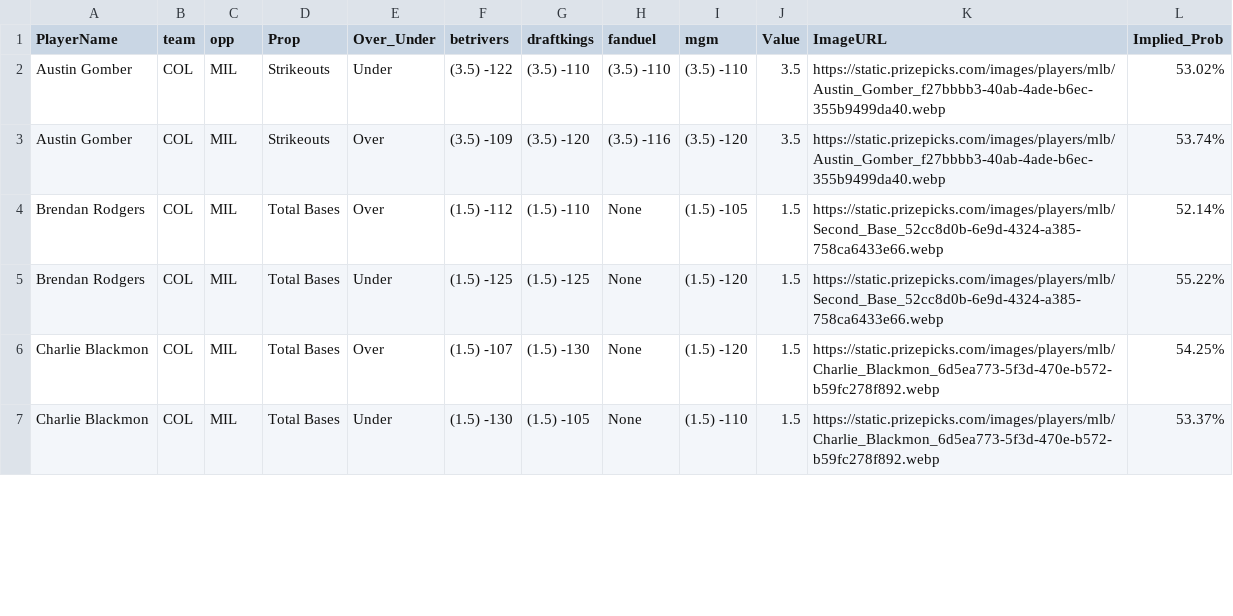
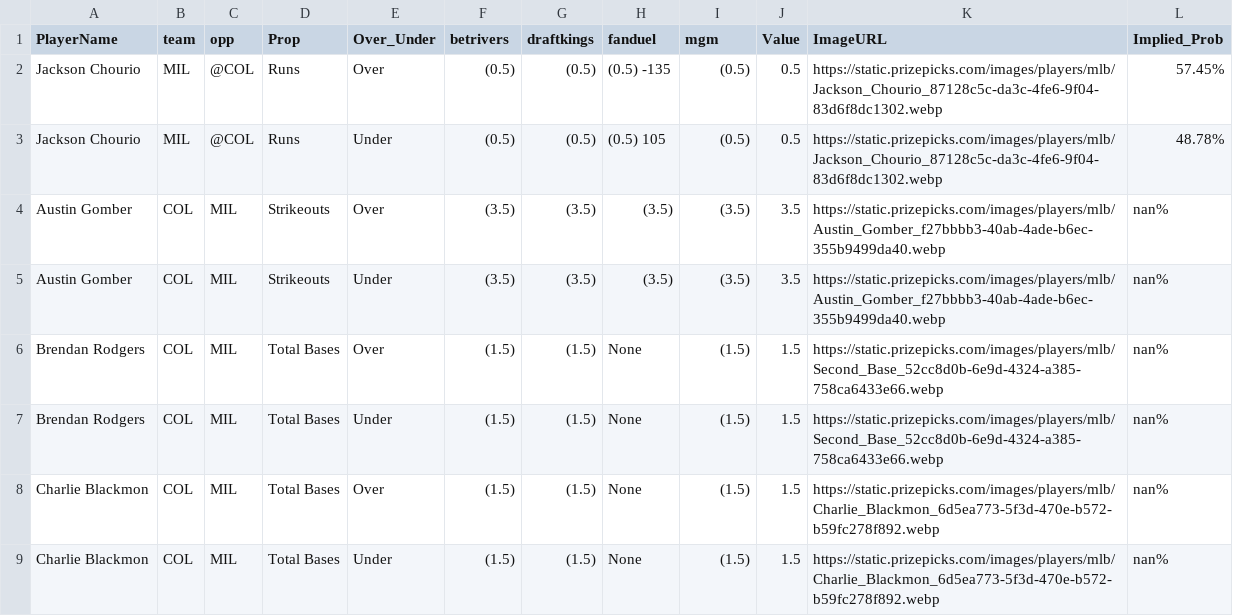
Before and after one commit to DhirenShivdasani/mlb, a CSV file: merged_mlb.csv, drawn as a sheet; only a part is shown; the diff covers the shown part only.

Commit message:
Automated update by scheduler

```diff
--- a/merged_mlb.csv
+++ b/merged_mlb.csv
@@ -1,7 +1,9 @@
 PlayerName,team,opp,Prop,Over_Under,betrivers,draftkings,fanduel,mgm,Value,ImageURL,Implied_Prob
-Austin Gomber,COL,MIL,Strikeouts,Under,(3.5) -122,(3.5) -110,(3.5) -110,(3.5) -110,3.5,https://static.prizepicks.com/images/players/mlb/Austin_Gomber_f27bbbb3-40ab-4ade-b6ec-355b9499da40.webp,53.02%
-Austin Gomber,COL,MIL,Strikeouts,Over,(3.5) -109,(3.5) -120,(3.5) -116,(3.5) -120,3.5,https://static.prizepicks.com/images/players/mlb/Austin_Gomber_f27bbbb3-40ab-4ade-b6ec-355b9499da40.webp,53.74%
-Brendan Rodgers,COL,MIL,Total Bases,Over,(1.5) -112,(1.5) -110,None,(1.5) -105,1.5,https://static.prizepicks.com/images/players/mlb/Second_Base_52cc8d0b-6e9d-4324-a385-758ca6433e66.webp,52.14%
-Brendan Rodgers,COL,MIL,Total Bases,Under,(1.5) -125,(1.5) -125,None,(1.5) -120,1.5,https://static.prizepicks.com/images/players/mlb/Second_Base_52cc8d0b-6e9d-4324-a385-758ca6433e66.webp,55.22%
-Charlie Blackmon,COL,MIL,Total Bases,Over,(1.5) -107,(1.5) -130,None,(1.5) -120,1.5,https://static.prizepicks.com/images/players/mlb/Charlie_Blackmon_6d5ea773-5f3d-470e-b572-b59fc278f892.webp,54.25%
-Charlie Blackmon,COL,MIL,Total Bases,Under,(1.5) -130,(1.5) -105,None,(1.5) -110,1.5,https://static.prizepicks.com/images/players/mlb/Charlie_Blackmon_6d5ea773-5f3d-470e-b572-b59fc278f892.webp,53.37%
+Jackson Chourio,MIL,@COL,Runs,Over,(0.5) ,(0.5) ,(0.5) -135,(0.5) ,0.5,https://static.prizepicks.com/images/players/mlb/Jackson_Chourio_87128c5c-da3c-4fe6-9f04-83d6f8dc1302.webp,57.45%
+Jackson Chourio,MIL,@COL,Runs,Under,(0.5) ,(0.5) ,(0.5) 105,(0.5) ,0.5,https://static.prizepicks.com/images/players/mlb/Jackson_Chourio_87128c5c-da3c-4fe6-9f04-83d6f8dc1302.webp,48.78%
+Austin Gomber,COL,MIL,Strikeouts,Over,(3.5) ,(3.5) ,(3.5) ,(3.5) ,3.5,https://static.prizepicks.com/images/players/mlb/Austin_Gomber_f27bbbb3-40ab-4ade-b6ec-355b9499da40.webp,nan%
+Austin Gomber,COL,MIL,Strikeouts,Under,(3.5) ,(3.5) ,(3.5) ,(3.5) ,3.5,https://static.prizepicks.com/images/players/mlb/Austin_Gomber_f27bbbb3-40ab-4ade-b6ec-355b9499da40.webp,nan%
+Brendan Rodgers,COL,MIL,Total Bases,Over,(1.5) ,(1.5) ,None,(1.5) ,1.5,https://static.prizepicks.com/images/players/mlb/Second_Base_52cc8d0b-6e9d-4324-a385-758ca6433e66.webp,nan%
+Brendan Rodgers,COL,MIL,Total Bases,Under,(1.5) ,(1.5) ,None,(1.5) ,1.5,https://static.prizepicks.com/images/players/mlb/Second_Base_52cc8d0b-6e9d-4324-a385-758ca6433e66.webp,nan%
+Charlie Blackmon,COL,MIL,Total Bases,Over,(1.5) ,(1.5) ,None,(1.5) ,1.5,https://static.prizepicks.com/images/players/mlb/Charlie_Blackmon_6d5ea773-5f3d-470e-b572-b59fc278f892.webp,nan%
+Charlie Blackmon,COL,MIL,Total Bases,Under,(1.5) ,(1.5) ,None,(1.5) ,1.5,https://static.prizepicks.com/images/players/mlb/Charlie_Blackmon_6d5ea773-5f3d-470e-b572-b59fc278f892.webp,nan%
```
Also changed, not shown: 2 removed rows and 8 edited cells elsewhere in this file.
